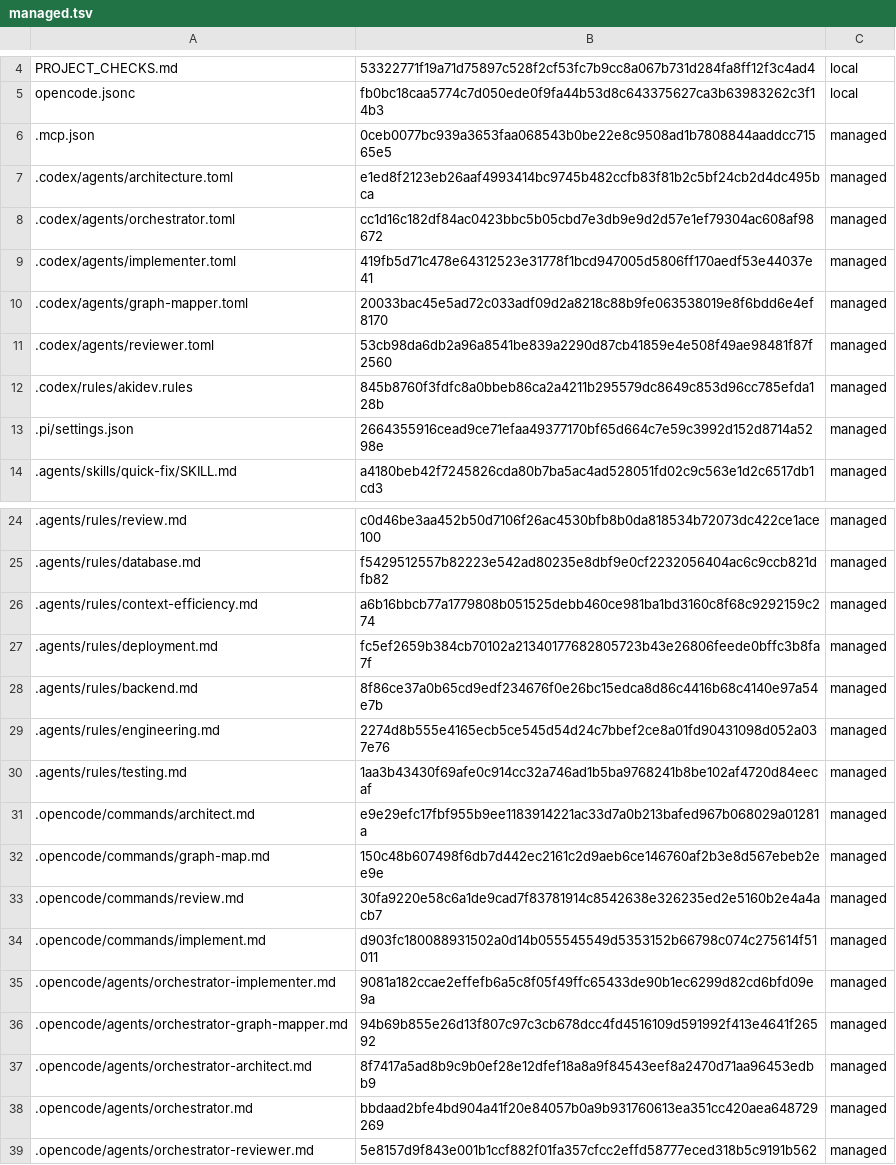
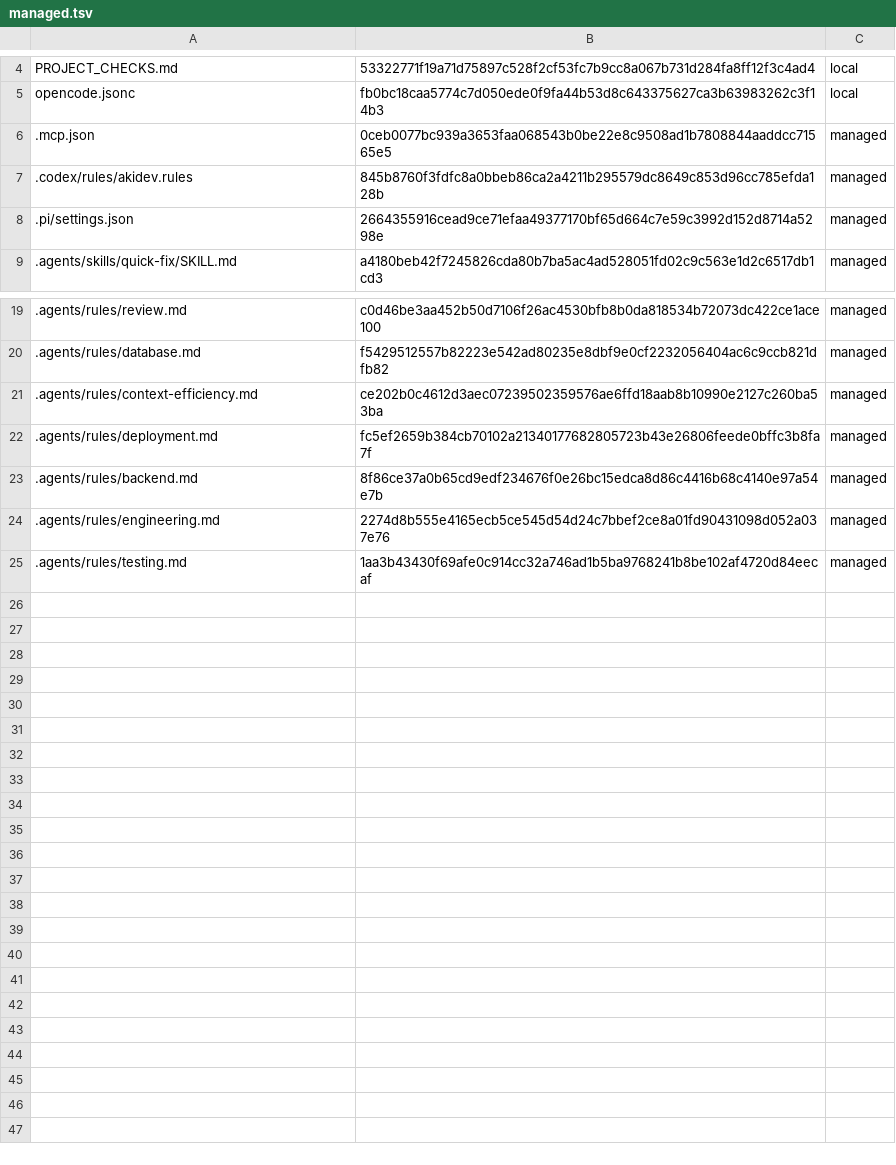
Before and after one commit to niks0501/caneguard-web, a TSV file: .akidev/managed.tsv, drawn as a sheet; only a part is shown, gaps mark what is left out.

```diff
--- a/.akidev/managed.tsv
+++ b/.akidev/managed.tsv
@@ -6,7 +6,2 @@ opencode.jsonc	fb0bc18caa5774c7d050ede0f9fa44b53d8c643375627ca3b63983262c3f14b3
 .mcp.json	0ceb0077bc939a3653faa068543b0be22e8c9508ad1b7808844aaddcc71565e5	managed
-.codex/agents/architecture.toml	e1ed8f2123eb26aaf4993414bc9745b482ccfb83f81b2c5bf24cb2d4dc495bca	managed
-.codex/agents/orchestrator.toml	cc1d16c182df84ac0423bbc5b05cbd7e3db9e9d2d57e1ef79304ac608af98672	managed
-.codex/agents/implementer.toml	419fb5d71c478e64312523e31778f1bcd947005d5806ff170aedf53e44037e41	managed
-.codex/agents/graph-mapper.toml	20033bac45e5ad72c033adf09d2a8218c88b9fe063538019e8f6bdd6e4ef8170	managed
-.codex/agents/reviewer.toml	53cb98da6db2a96a8541be839a2290d87cb41859e4e508f49ae98481f87f2560	managed
 .codex/rules/akidev.rules	845b8760f3fdfc8a0bbeb86ca2a4211b295579dc8649c853d96cc785efda128b	managed
@@ -25,3 +20,3 @@ opencode.jsonc	fb0bc18caa5774c7d050ede0f9fa44b53d8c643375627ca3b63983262c3f14b3
 .agents/rules/database.md	f5429512557b82223e542ad80235e8dbf9e0cf2232056404ac6c9ccb821dfb82	managed
-.agents/rules/context-efficiency.md	a6b16bbcb77a1779808b051525debb460ce981ba1bd3160c8f68c9292159c274	managed
+.agents/rules/context-efficiency.md	ce202b0c4612d3aec07239502359576ae6ffd18aab8b10990e2127c260ba53ba	managed
 .agents/rules/deployment.md	fc5ef2659b384cb70102a21340177682805723b43e26806feede0bffc3b8fa7f	managed
@@ -30,10 +25 @@ opencode.jsonc	fb0bc18caa5774c7d050ede0f9fa44b53d8c643375627ca3b63983262c3f14b3
 .agents/rules/testing.md	1aa3b43430f69afe0c914cc32a746ad1b5ba9768241b8be102af4720d84eecaf	managed
-.opencode/commands/architect.md	e9e29efc17fbf955b9ee1183914221ac33d7a0b213bafed967b068029a01281a	managed
-.opencode/commands/graph-map.md	150c48b607498f6db7d442ec2161c2d9aeb6ce146760af2b3e8d567ebeb2ee9e	managed
-.opencode/commands/review.md	30fa9220e58c6a1de9cad7f83781914c8542638e326235ed2e5160b2e4a4acb7	managed
-.opencode/commands/implement.md	d903fc180088931502a0d14b055545549d5353152b66798c074c275614f51011	managed
-.opencode/agents/orchestrator-implementer.md	9081a182ccae2effefb6a5c8f05f49ffc65433de90b1ec6299d82cd6bfd09e9a	managed
-.opencode/agents/orchestrator-graph-mapper.md	94b69b855e26d13f807c97c3cb678dcc4fd4516109d591992f413e4641f26592	managed
-.opencode/agents/orchestrator-architect.md	8f7417a5ad8b9c9b0ef28e12dfef18a8a9f84543eef8a2470d71aa96453edbb9	managed
-.opencode/agents/orchestrator.md	bbdaad2bfe4bd904a41f20e84057b0a9b931760613ea351cc420aea648729269	managed
-.opencode/agents/orchestrator-reviewer.md	5e8157d9f843e001b1ccf882f01fa357cfcc2effd58777eced318b5c9191b562	managed
```
Also changed, not shown: 27 other files.
